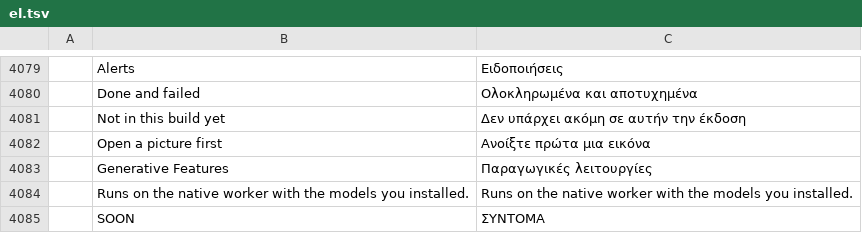
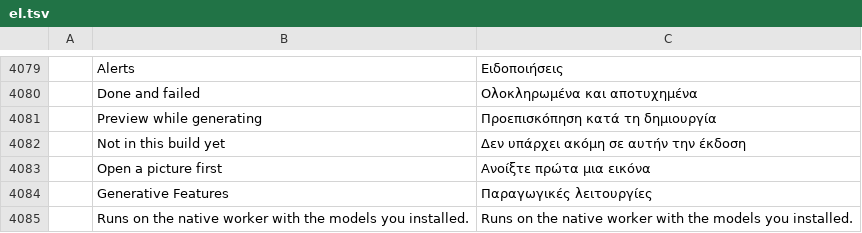
Before and after one commit to CodyChuGit/ShotoPhopEX, a TSV file: crates/ui-egui/src/i18n/el.tsv, drawn as a sheet; only a part is shown, gaps mark what is left out; the shorter side is filled out with more unchanged rows; the diff names each change by its address in the sheet, - before the commit and + after, or states it on an @@ line.

```diff
--- a/crates/ui-egui/src/i18n/el.tsv
+++ b/crates/ui-egui/src/i18n/el.tsv
+row 4081:  | Preview while generating | Προεπισκόπηση κατά τη δημιουργία
```
Also changed, not shown: crates/ui-egui/src/i18n/de.tsv, crates/ui-egui/src/i18n/es.tsv, 31 other files.
